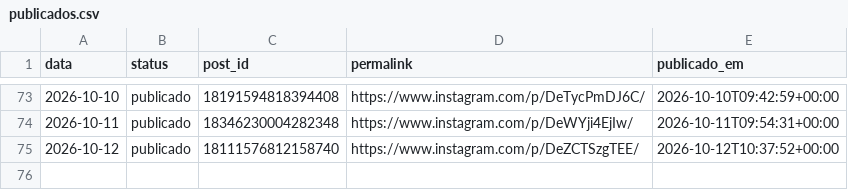
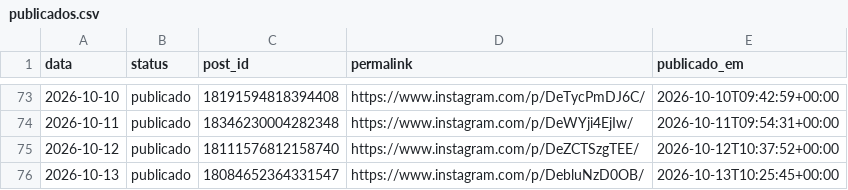
Before and after one commit to joelsongsilva/publicacao_instagram_md, a CSV file: logs/publicados.csv, drawn as a sheet; only a part is shown, gaps mark what is left out; the diff names each change by its address in the sheet, - before the commit and + after, or states it on an @@ line.

```diff
--- a/logs/publicados.csv
+++ b/logs/publicados.csv
+row 76: 2026-10-13 | publicado | 18084652364331547 | https://www.instagram.com/p/DebluNzD0OB/ | 2026-10-13T10:25:45+00:00
```
